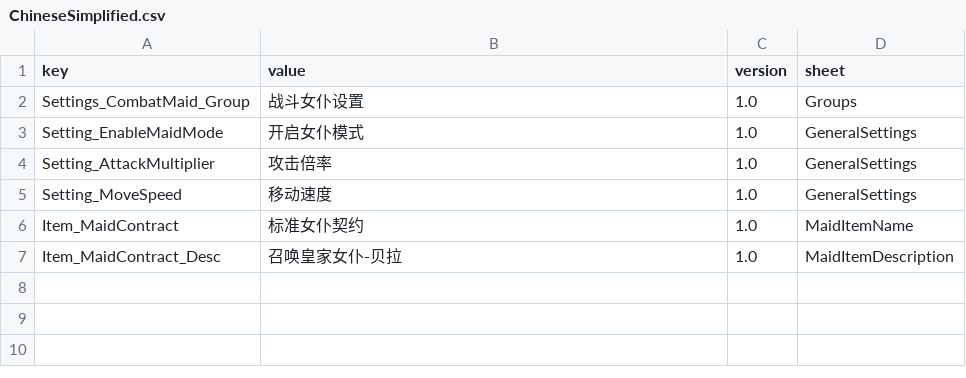
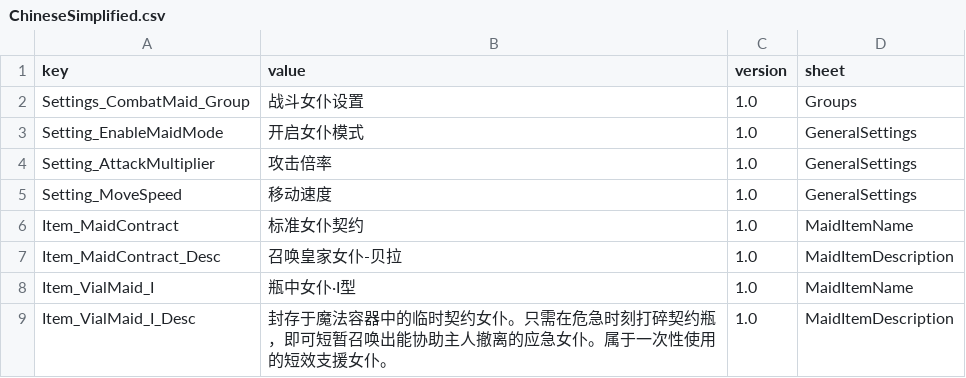
Before and after one commit to LOVEIII486/CombatMaid, a CSV file: Localization/ChineseSimplified.csv, drawn as a sheet; the diff names each change by its address in the sheet, - before the commit and + after, or states it on an @@ line.

```diff
--- a/Localization/ChineseSimplified.csv
+++ b/Localization/ChineseSimplified.csv
+row 8: Item_VialMaid_I | 瓶中女仆·I型 | 1.0 | MaidItemName
+row 9: Item_VialMaid_I_Desc | 封存于魔法容器中的临时契约女仆。只需在危急时刻打碎契约瓶，即可短暂召唤出能协助主人撤离的应急女仆。属于一次性使用的短效支援女仆。 | 1.0 | MaidItemDescription
```
Also changed, not shown: 6 other files.
